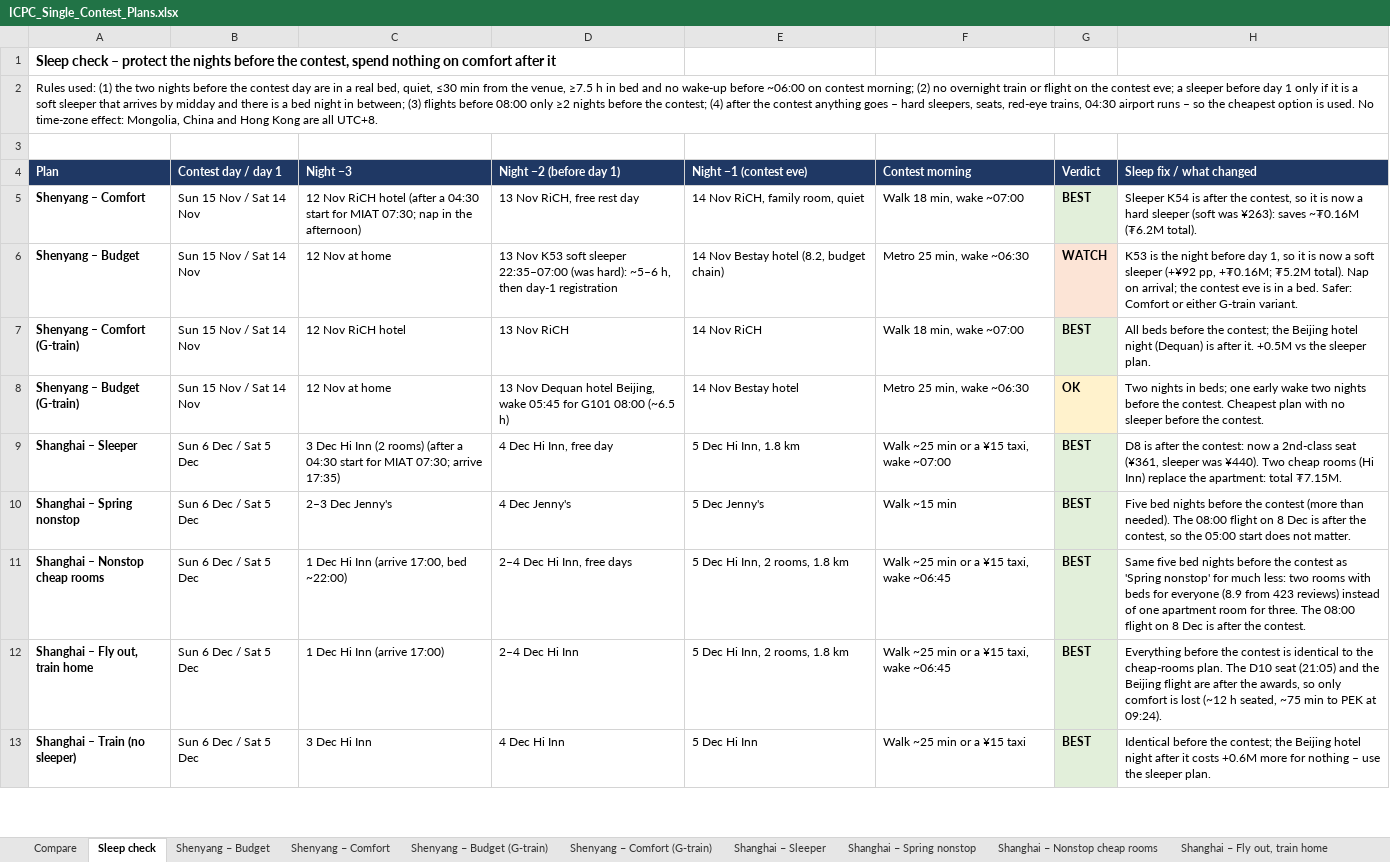
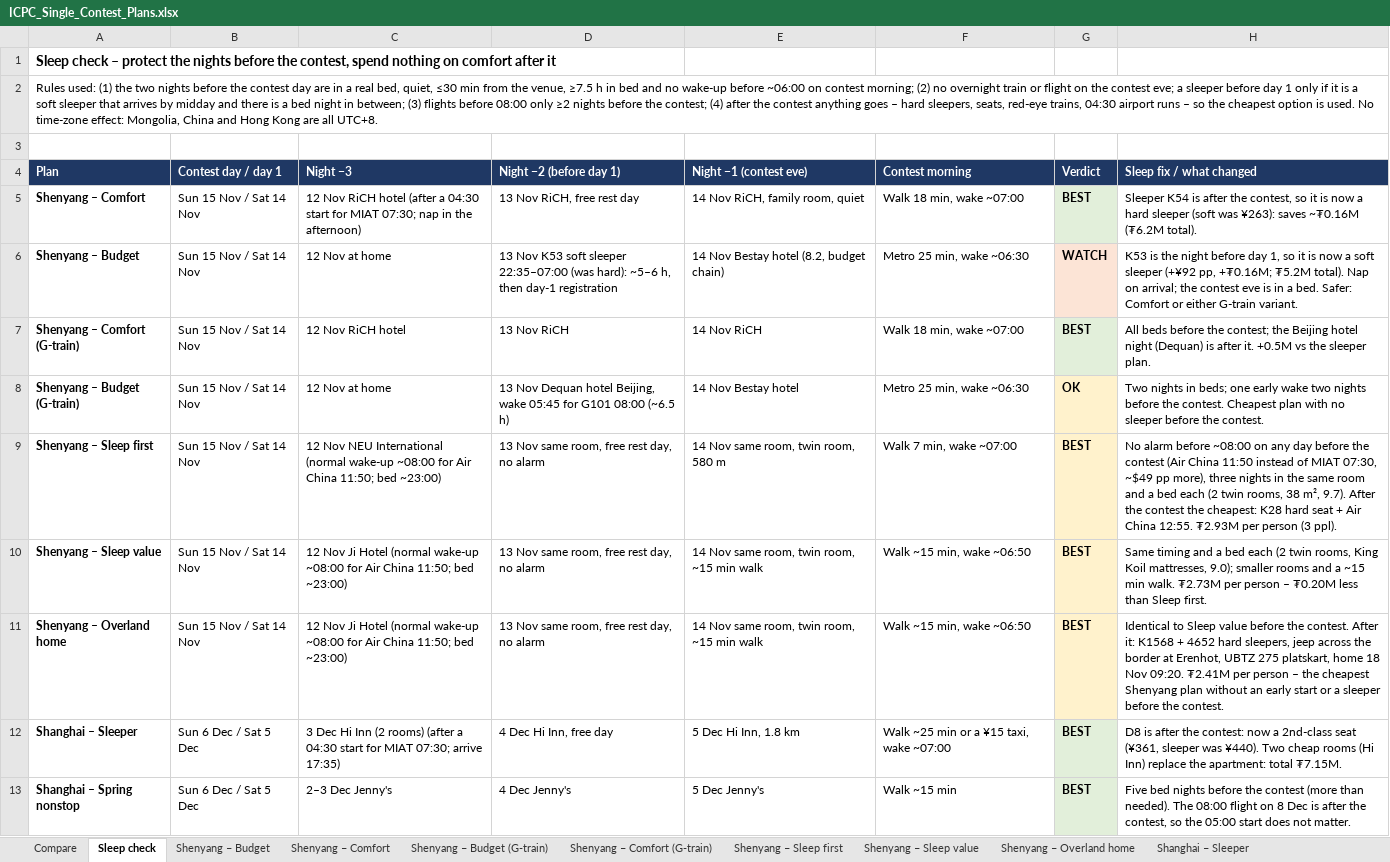
Before and after one commit to Dedibeat/icpc-trip-plan, an Excel workbook: ICPC_Single_Contest_Plans.xlsx, sheet Sleep check, drawn as a sheet; only a part is shown; the shorter side is filled out with more unchanged rows; values as stored, in another font and other column widths than the file's, no borders; the diff names each change by its address in the sheet, - before the commit and + after, or states it on an @@ line.

```diff
--- a/ICPC_Single_Contest_Plans.xlsx (sheet Sleep check)
+++ b/ICPC_Single_Contest_Plans.xlsx (sheet Sleep check)
+sheet tab: Shenyang – Sleep first
+sheet tab: Shenyang – Sleep value
+sheet tab: Shenyang – Overland home
+row 9: Shenyang – Sleep first | Sun 15 Nov / Sat 14 Nov | 12 Nov NEU International (normal wake-up ~08:00 for Air China 11:50; bed ~23:00) | 13 Nov same room, free rest day, no alarm | 14 Nov same room, twin room, 580 m | Walk 7 min, wake ~07:00 | BEST | No alarm before ~08:00 on any day before the contest (Air China 11:50 instead of MIAT 07:30, ~$49 pp more), three nights in the same room and a bed each (2 twin rooms, 38 m², 9.7). After the contest the cheapest: K28 hard seat + Air China 12:55. ₮2.93M per person (3 ppl).
+row 10: Shenyang – Sleep value | Sun 15 Nov / Sat 14 Nov | 12 Nov Ji Hotel (normal wake-up ~08:00 for Air China 11:50; bed ~23:00) | 13 Nov same room, free rest day, no alarm | 14 Nov same room, twin room, ~15 min walk | Walk ~15 min, wake ~06:50 | BEST | Same timing and a bed each (2 twin rooms, King Koil mattresses, 9.0); smaller rooms and a ~15 min walk. ₮2.73M per person – ₮0.20M less than Sleep first.
+row 11: Shenyang – Overland home | Sun 15 Nov / Sat 14 Nov | 12 Nov Ji Hotel (normal wake-up ~08:00 for Air China 11:50; bed ~23:00) | 13 Nov same room, free rest day, no alarm | 14 Nov same room, twin room, ~15 min walk | Walk ~15 min, wake ~06:50 | BEST | Identical to Sleep value before the contest. After it: K1568 + 4652 hard sleepers, jeep across the border at Erenhot, UBTZ 275 platskart, home 18 Nov 09:20. ₮2.41M per person – the cheapest Shenyang plan without an early start or a sleeper before the contest.
```
Also changed, not shown: sheet Compare, 1 other file.
